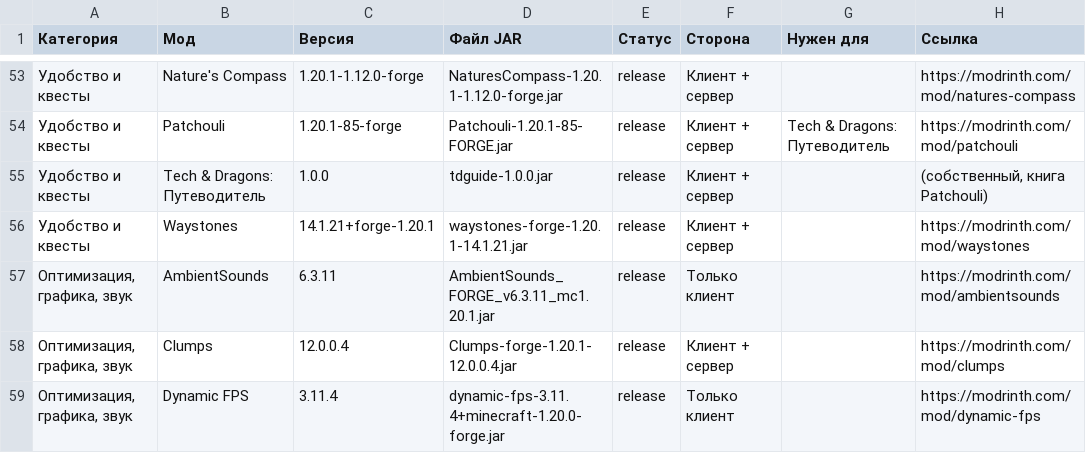
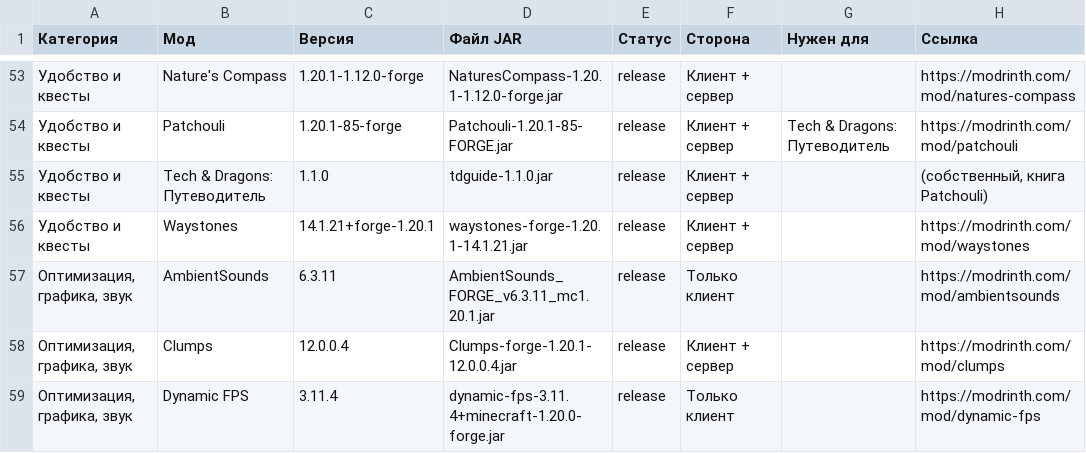
Before and after one commit to anton19087671/tech-and-dragons-, a CSV file: Tech-and-Dragons/versions.csv, drawn as a sheet; only a part is shown, gaps mark what is left out.

```diff
--- a/Tech-and-Dragons/versions.csv
+++ b/Tech-and-Dragons/versions.csv
@@ -54,3 +54,3 @@
 Удобство и квесты;Patchouli;1.20.1-85-forge;Patchouli-1.20.1-85-FORGE.jar;release;Клиент + сервер;Tech & Dragons: Путеводитель;https://modrinth.com/mod/patchouli
-Удобство и квесты;Tech & Dragons: Путеводитель;1.0.0;tdguide-1.0.0.jar;release;Клиент + сервер;;(собственный, книга Patchouli)
+Удобство и квесты;Tech & Dragons: Путеводитель;1.1.0;tdguide-1.1.0.jar;release;Клиент + сервер;;(собственный, книга Patchouli)
 Удобство и квесты;Waystones;14.1.21+forge-1.20.1;waystones-forge-1.20.1-14.1.21.jar;release;Клиент + сервер;;https://modrinth.com/mod/waystones
```
Also changed, not shown: 8 other files.
